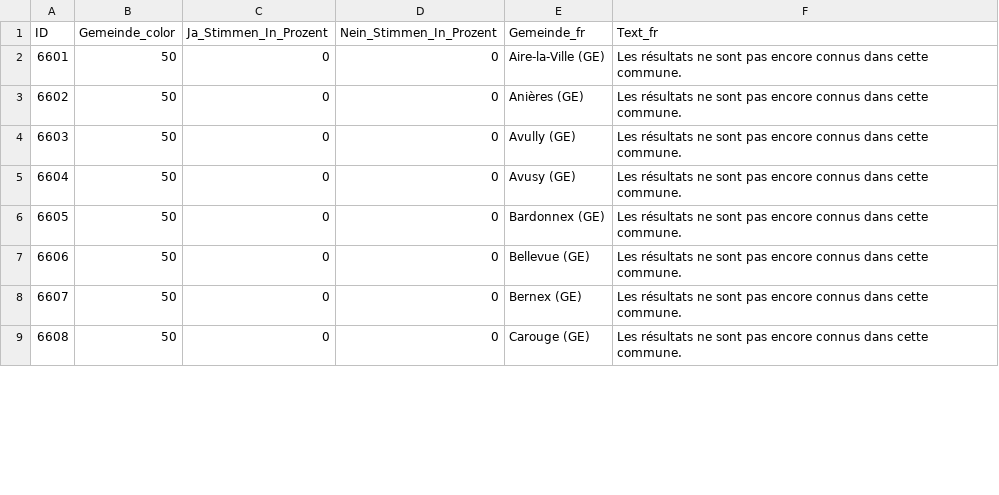
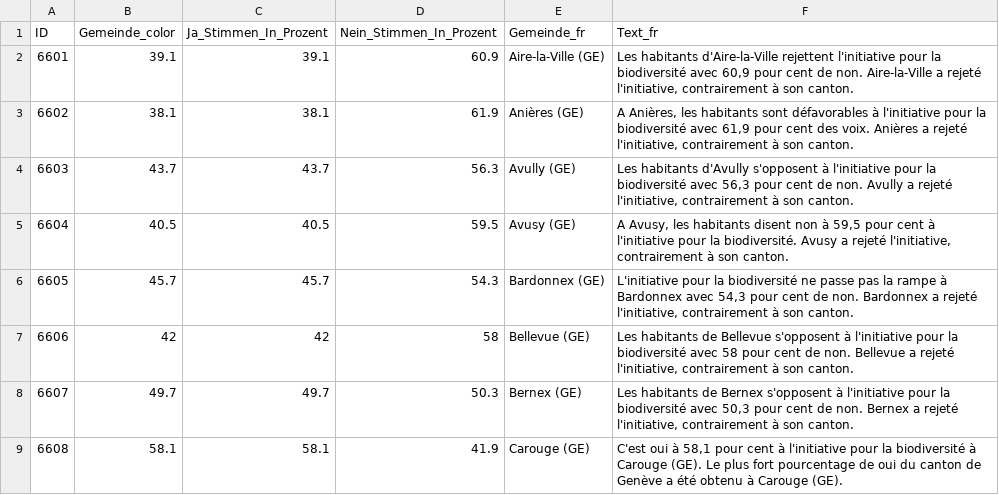
Before and after one commit to awp-finanznachrichten/lena_september2024, a CSV file: Output_Cantons/GE_CH_Biodiversitaet_dw_fr.csv, drawn as a sheet; only a part is shown; the diff covers the shown part only.

```diff
--- a/Output_Cantons/GE_CH_Biodiversitaet_dw_fr.csv
+++ b/Output_Cantons/GE_CH_Biodiversitaet_dw_fr.csv
@@ -1,9 +1,9 @@
 "ID","Gemeinde_color","Ja_Stimmen_In_Prozent","Nein_Stimmen_In_Prozent","Gemeinde_fr","Text_fr"
-6601,50,0,0,"Aire-la-Ville (GE)","Les résultats ne sont pas encore connus dans cette commune."
-6602,50,0,0,"Anières (GE)","Les résultats ne sont pas encore connus dans cette commune."
-6603,50,0,0,"Avully (GE)","Les résultats ne sont pas encore connus dans cette commune."
-6604,50,0,0,"Avusy (GE)","Les résultats ne sont pas encore connus dans cette commune."
-6605,50,0,0,"Bardonnex (GE)","Les résultats ne sont pas encore connus dans cette commune."
-6606,50,0,0,"Bellevue (GE)","Les résultats ne sont pas encore connus dans cette commune."
-6607,50,0,0,"Bernex (GE)","Les résultats ne sont pas encore connus dans cette commune."
-6608,50,0,0,"Carouge (GE)","Les résultats ne sont pas encore connus dans cette commune."
+6601,39.1,39.1,60.9,"Aire-la-Ville (GE)","Les habitants d'Aire-la-Ville rejettent l'initiative pour la biodiversité avec 60,9 pour cent de non. Aire-la-Ville a rejeté l'initiative, contrairement à son canton."
+6602,38.1,38.1,61.9,"Anières (GE)","A Anières, les habitants sont défavorables à l'initiative pour la biodiversité avec 61,9 pour cent des voix. Anières a rejeté l'initiative, contrairement à son canton."
+6603,43.7,43.7,56.3,"Avully (GE)","Les habitants d'Avully s'opposent à l'initiative pour la biodiversité avec 56,3 pour cent de non. Avully a rejeté l'initiative, contrairement à son canton."
+6604,40.5,40.5,59.5,"Avusy (GE)","A Avusy, les habitants disent non à 59,5 pour cent à l'initiative pour la biodiversité. Avusy a rejeté l'initiative, contrairement à son canton."
+6605,45.7,45.7,54.3,"Bardonnex (GE)","L'initiative pour la biodiversité ne passe pas la rampe à Bardonnex avec 54,3 pour cent de non. Bardonnex a rejeté l'initiative, contrairement à son canton."
+6606,42,42,58,"Bellevue (GE)","Les habitants de Bellevue s'opposent à l'initiative pour la biodiversité avec 58 pour cent de non. Bellevue a rejeté l'initiative, contrairement à son canton."
+6607,49.7,49.7,50.3,"Bernex (GE)","Les habitants de Bernex s'opposent à l'initiative pour la biodiversité avec 50,3 pour cent de non. Bernex a rejeté l'initiative, contrairement à son canton."
+6608,58.1,58.1,41.9,"Carouge (GE)","C'est oui à 58,1 pour cent à l'initiative pour la biodiversité à Carouge (GE). Le plus fort pourcentage de oui du canton de Genève a été obtenu à Carouge (GE)."
```
Also changed, not shown: 148 edited cells elsewhere in this file, Output_Overviews/Uebersicht_dw.csv, Output_Switzerland/CH_BVG_all_data.csv, 50 other files.
